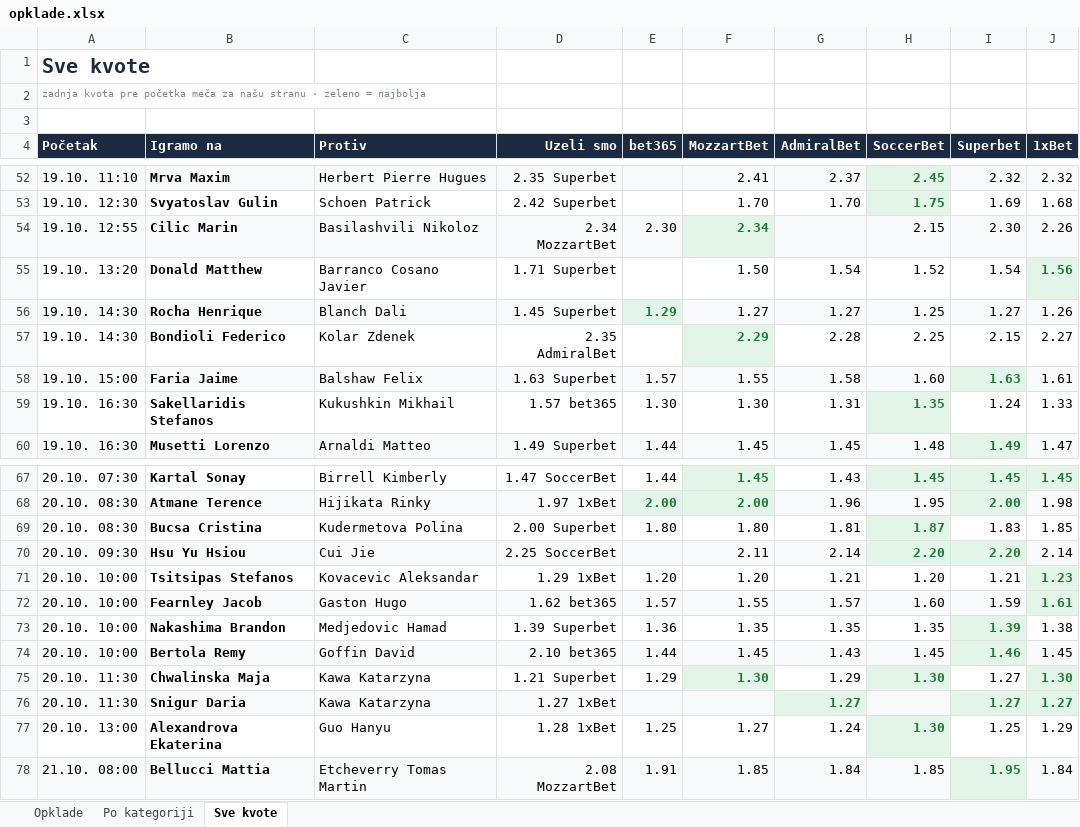
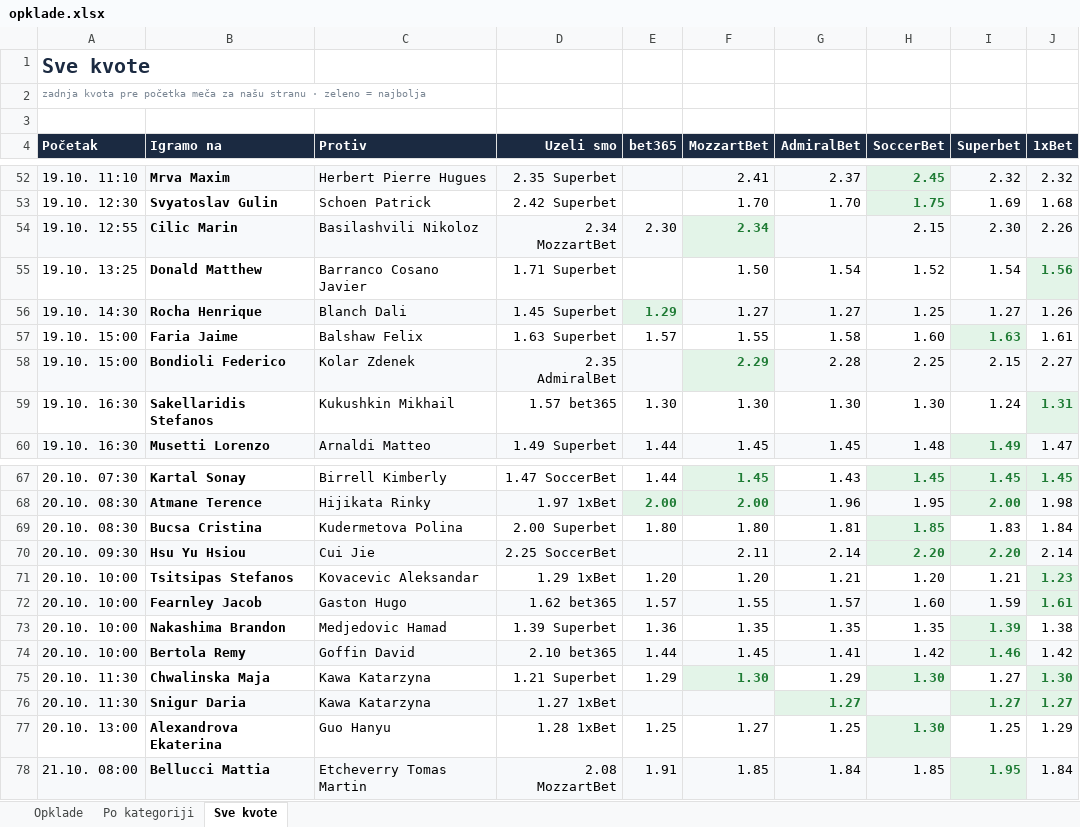
Before and after one commit to andreja69420/pantasocial, an Excel workbook: research/tennis-ml/paper/opklade.xlsx, sheet Sve kvote, drawn as a sheet; only a part is shown, gaps mark what is left out; values as stored, in another font and other column widths than the file's, no borders; removed rows and columns are numbered as before the commit, all else as after; the diff names each change by its address in the sheet, - before the commit and + after, or states it on an @@ line.

```diff
--- a/research/tennis-ml/paper/opklade.xlsx (sheet Sve kvote)
+++ b/research/tennis-ml/paper/opklade.xlsx (sheet Sve kvote)
-A55 (Početak): 19.10. 13:20
+A55 (Početak): 19.10. 13:25
-row 57: 19.10. 14:30 | Bondioli Federico | Kolar Zdenek | 2.35 AdmiralBet |  | 2.29 | 2.28 | 2.25 | 2.15 | 2.27
-A57:H57 fill: #F7F9FB
+A57:H57 fill: none
-J57 fill: #F7F9FB
+J57 fill: none
+row 58: 19.10. 15:00 | Bondioli Federico | Kolar Zdenek | 2.35 AdmiralBet |  | 2.29 | 2.28 | 2.25 | 2.15 | 2.27
-G59 (AdmiralBet): 1.31
+G59 (AdmiralBet): 1.30
-H59 (SoccerBet): 1.35
+H59 (SoccerBet): 1.30
@@ H59 fill: #E3F4E8 → none, bold: on → off, text colour: #1E7B34 → black @@
-J59 (1xBet): 1.33
+J59 (1xBet): 1.31
@@ J59 fill: none → #E3F4E8, bold: off → on, text colour: black → #1E7B34 @@
-H69 (SoccerBet): 1.87
+H69 (SoccerBet): 1.85
-J69 (1xBet): 1.85
+J69 (1xBet): 1.84
-G74 (AdmiralBet): 1.43
+G74 (AdmiralBet): 1.41
-H74 (SoccerBet): 1.45
+H74 (SoccerBet): 1.42
-J74 (1xBet): 1.45
+J74 (1xBet): 1.42
-G77 (AdmiralBet): 1.24
+G77 (AdmiralBet): 1.25
```
Also changed, not shown: sheet Opklade, sheet Po kategoriji, 2 other files.
